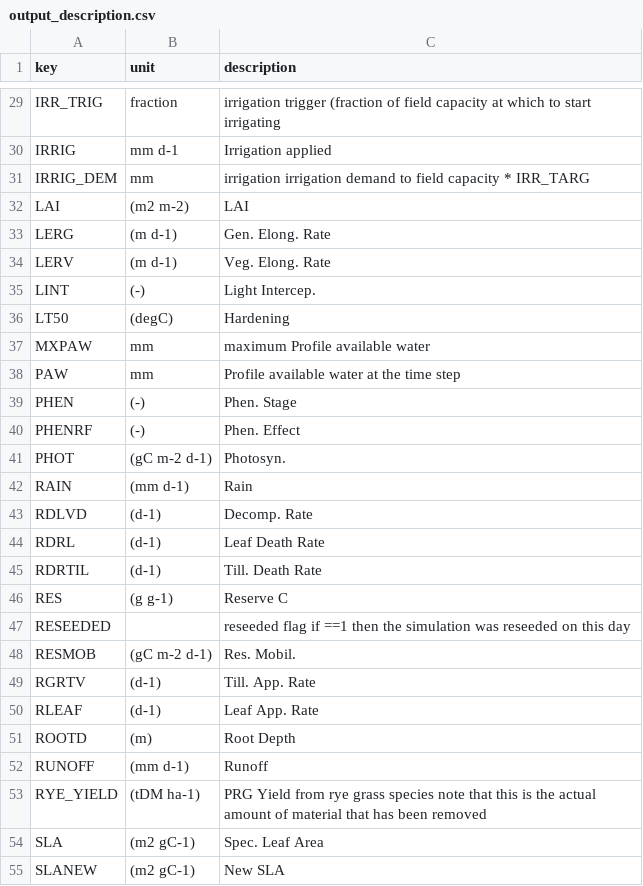
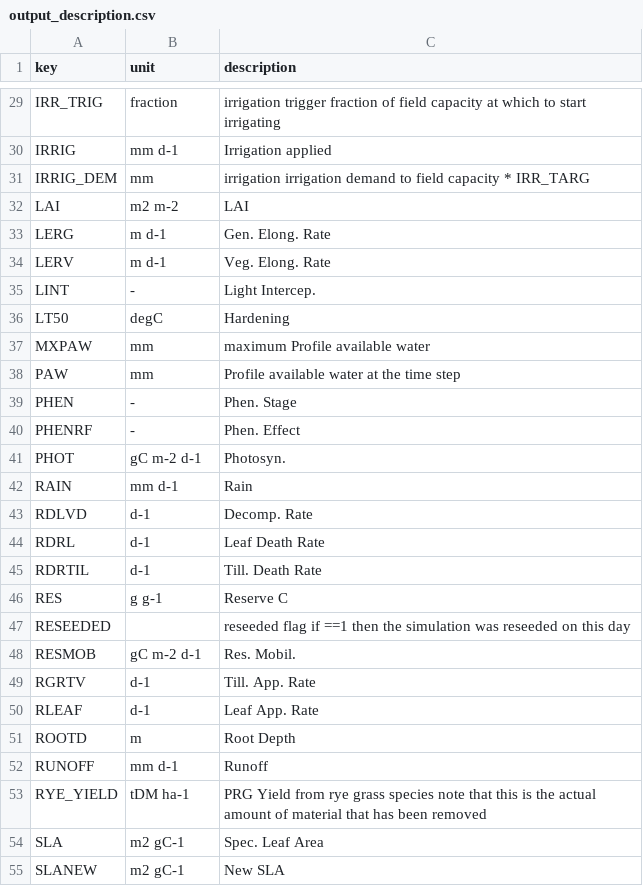
Before and after one commit to Komanawa-Solutions-Ltd/komanawa-basgra-nz-py, a CSV file: supporting_functions/output_description.csv, drawn as a sheet; only a part is shown, gaps mark what is left out; the diff covers the shown part only; the diff names each change by its address in the sheet, - before the commit and + after, or states it on an @@ line.

Commit message:
remove () from units in metadata

```diff
--- a/supporting_functions/output_description.csv
+++ b/supporting_functions/output_description.csv
-C29 (description): irrigation trigger (fraction of field…
+C29 (description): irrigation trigger fraction of field…
-B32 (unit): (m2 m-2)
+B32 (unit): m2 m-2
-B33:B34 (unit): (m d-1)
+B33:B34 (unit): m d-1
-B35 (unit): (-)
+B35 (unit): -
-B36 (unit): (degC)
+B36 (unit): degC
-B39:B40 (unit): (-)
+B39:B40 (unit): -
-B41 (unit): (gC m-2 d-1)
+B41 (unit): gC m-2 d-1
-B42 (unit): (mm d-1)
+B42 (unit): mm d-1
-B43:B45 (unit): (d-1)
+B43:B45 (unit): d-1
-B46 (unit): (g g-1)
+B46 (unit): g g-1
-B48 (unit): (gC m-2 d-1)
+B48 (unit): gC m-2 d-1
-B49:B50 (unit): (d-1)
+B49:B50 (unit): d-1
-B51 (unit): (m)
+B51 (unit): m
-B52 (unit): (mm d-1)
+B52 (unit): mm d-1
-B53 (unit): (tDM ha-1)
+B53 (unit): tDM ha-1
-B54:B55 (unit): (m2 gC-1)
+B54:B55 (unit): m2 gC-1
```
Also changed, not shown: 47 edited cells elsewhere in this file.
